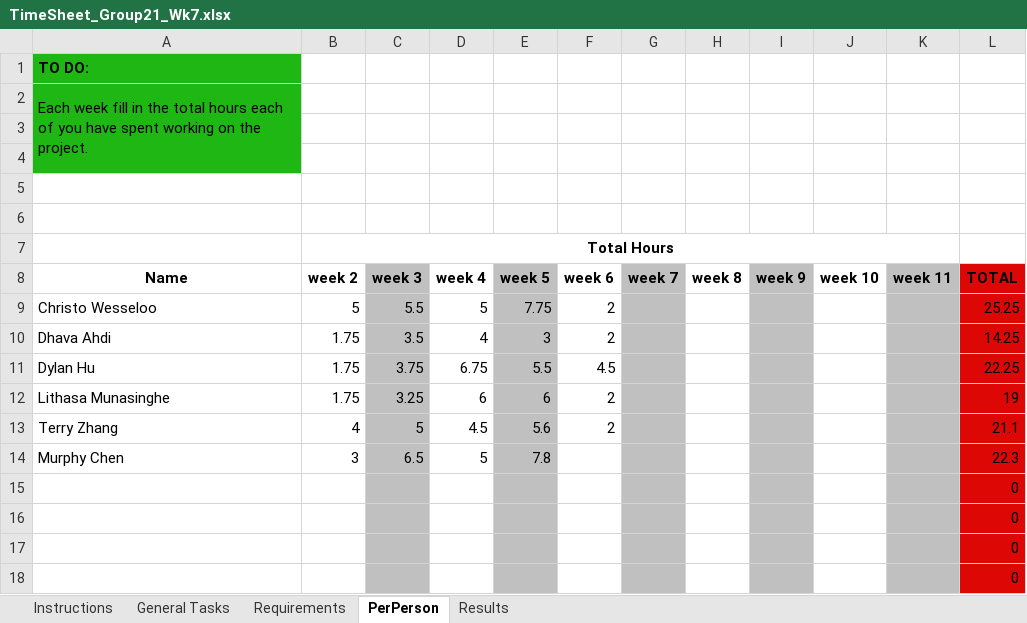
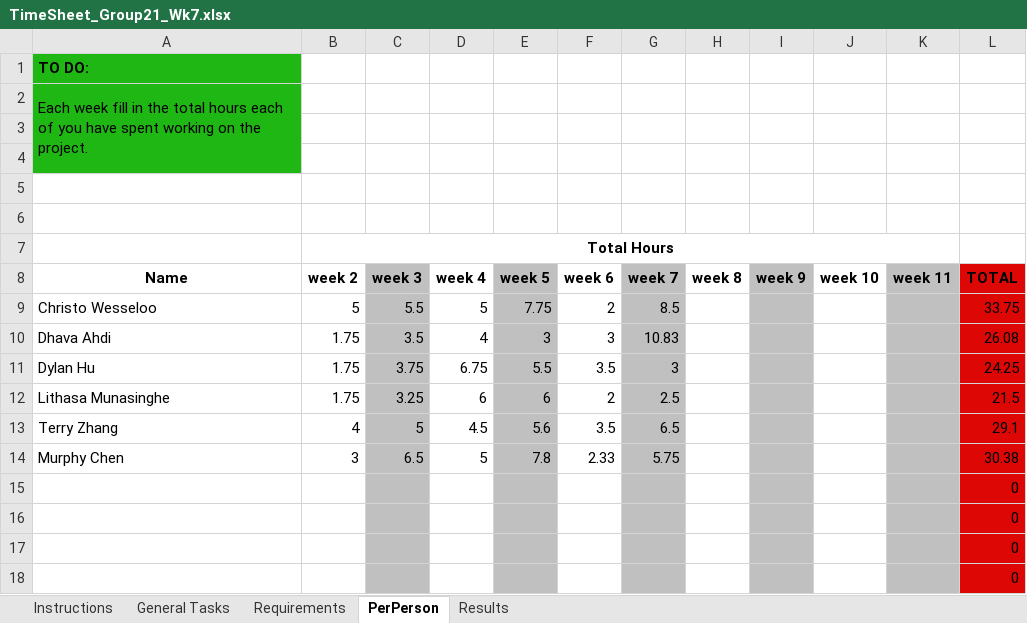
Before and after one commit to A5troGaze/CITS3200_Project, an Excel workbook: Documentation/Week 7/TimeSheet_Group21_Wk7.xlsx, sheet PerPerson, drawn as a sheet; values as stored, in another font and other column widths than the file's, no borders; the diff names each change by its address in the sheet, - before the commit and + after, or states it on an @@ line.

Commit message:
added week 7 timesheets

```diff
--- a/Documentation/Week 7/TimeSheet_Group21_Wk7.xlsx (sheet PerPerson)
+++ b/Documentation/Week 7/TimeSheet_Group21_Wk7.xlsx (sheet PerPerson)
-G9 (week 7): (empty)
+G9 (week 7): 8.5
-L9 (TOTAL): 25.25
+L9 (TOTAL): 33.75
-F10 (week 6): 2
+F10 (week 6): 3
-G10 (week 7): (empty)
+G10 (week 7): 10.83
-L10 (TOTAL): 14.25
+L10 (TOTAL): 26.08
-F11 (week 6): 4.5
+F11 (week 6): 3.5
-G11 (week 7): (empty)
+G11 (week 7): 3
-L11 (TOTAL): 22.25
+L11 (TOTAL): 24.25
-G12 (week 7): (empty)
+G12 (week 7): 2.5
-L12 (TOTAL): 19
+L12 (TOTAL): 21.5
-F13 (week 6): 2
+F13 (week 6): 3.5
-G13 (week 7): (empty)
+G13 (week 7): 6.5
-L13 (TOTAL): 21.1
+L13 (TOTAL): 29.1
-F14 (week 6): (empty)
+F14 (week 6): 2.33
-G14 (week 7): (empty)
+G14 (week 7): 5.75
-L14 (TOTAL): 22.3
+L14 (TOTAL): 30.38
```
Also changed, not shown: sheet General Tasks, sheet Requirements, sheet Results, sheet Instructions, Documentation/Week 7/Booked Hours/Booked_Hours_Dylan.xlsx, 1 other file.
